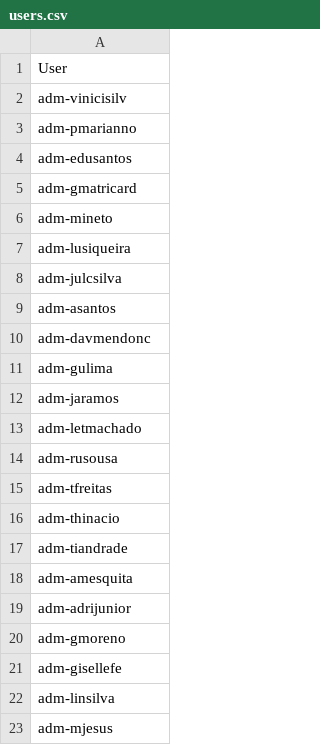
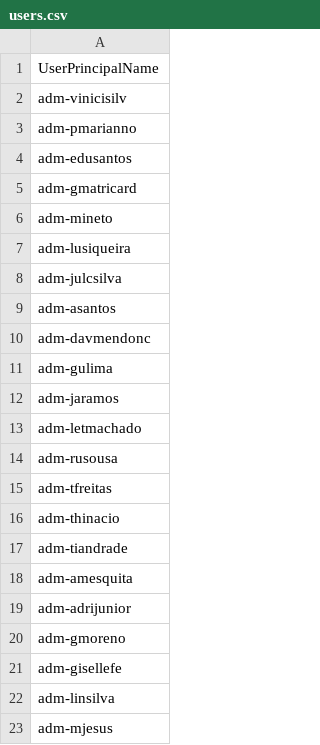
Before and after one commit to leticiasmachado/users, a CSV file: users.csv, drawn as a sheet.

Commit message:
Update users.csv

```diff
--- a/users.csv
+++ b/users.csv
@@ -1,2 +1,2 @@
-User
+UserPrincipalName
 adm-vinicisilv
```
